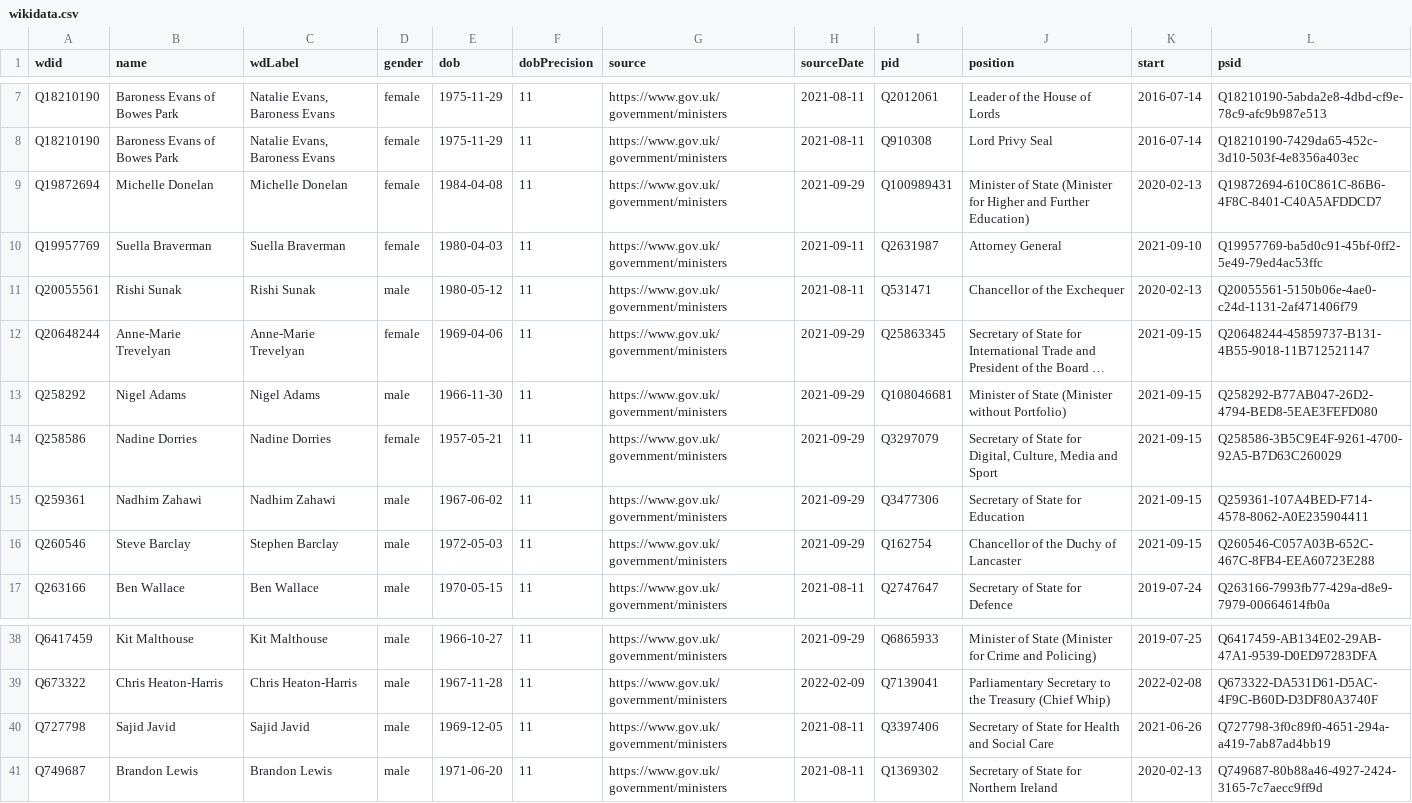
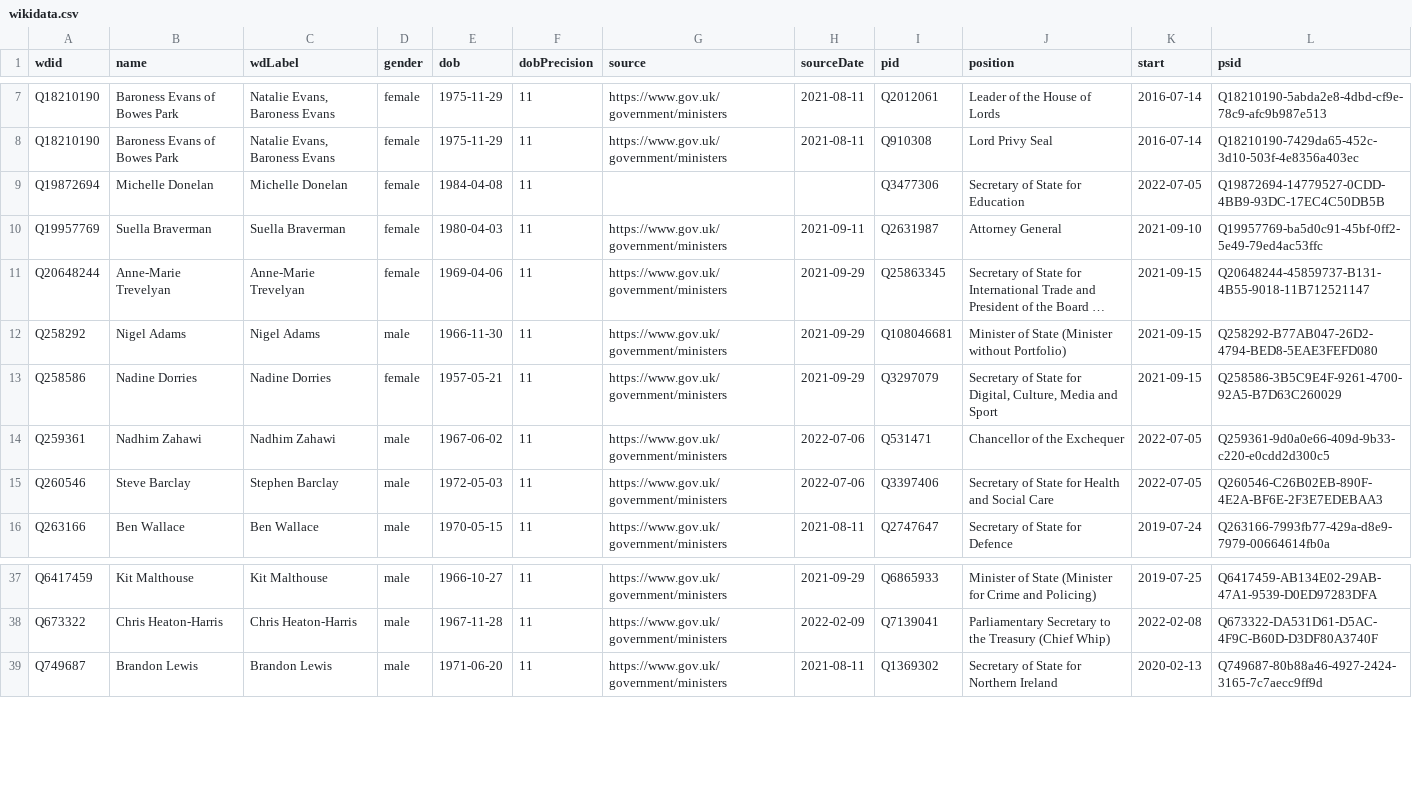
Before and after one commit to every-politician-scrapers/united-kingdom-cabinet, a CSV file: sources/official/wikidata.csv, drawn as a sheet; only a part is shown, gaps mark what is left out; long unchanged cells end in …; removed rows and columns are numbered as before the commit, all else as after; the diff names each change by its address in the sheet, - before the commit and + after, or states it on an @@ line.

Commit message:
Compare external sources to Wikidata

```diff
--- a/sources/official/wikidata.csv
+++ b/sources/official/wikidata.csv
-G9 (source): https://www.gov.uk/government/ministers
+G9 (source): (empty)
-H9 (sourceDate): 2021-09-29
+H9 (sourceDate): (empty)
-I9 (pid): Q100989431
+I9 (pid): Q3477306
-J9 (position): Minister of State (Minister for Higher and Further Education)
+J9 (position): Secretary of State for Education
-K9 (start): 2020-02-13
+K9 (start): 2022-07-05
-L9 (psid): Q19872694-610C861C-86B6-4F8C-8401-C40A5AFDDCD7
+L9 (psid): Q19872694-14779527-0CDD-4BB9-93DC-17EC4C50DB5B
-row 11: Q20055561 | Rishi Sunak | Rishi Sunak | male | 1980-05-12 | 11 | https://www.gov.uk/government/ministers | 2021-08-11 | Q531471 | Chancellor of the Exchequer | 2020-02-13 | Q20055561-5150b06e-4ae0-c24d-1131-2af471406f79
-H14:H15 (sourceDate): 2021-09-29
+H14:H15 (sourceDate): 2022-07-06
-I14 (pid): Q3477306
+I14 (pid): Q531471
-J14 (position): Secretary of State for Education
+J14 (position): Chancellor of the Exchequer
-K14:K15 (start): 2021-09-15
+K14:K15 (start): 2022-07-05
-L14 (psid): Q259361-107A4BED-F714-4578-8062-A0E235904411
+L14 (psid): Q259361-9d0a0e66-409d-9b33-c220-e0cdd2d300c5
-I15 (pid): Q162754
+I15 (pid): Q3397406
-J15 (position): Chancellor of the Duchy of Lancaster
+J15 (position): Secretary of State for Health and Social Care
-L15 (psid): Q260546-C057A03B-652C-467C-8FB4-EEA60723E288
+L15 (psid): Q260546-C26B02EB-890F-4E2A-BF6E-2F3E7EDEBAA3
-row 40: Q727798 | Sajid Javid | Sajid Javid | male | 1969-12-05 | 11 | https://www.gov.uk/government/ministers | 2021-08-11 | Q3397406 | Secretary of State for Health and Social Care | 2021-06-26 | Q727798-3f0c89f0-4651-294a-a419-7ab87ad4bb19
```
Also changed, not shown: sources/official/scraped.csv, sources/wpoffice/downing-st-cos/scraped.csv, 3 other files.
